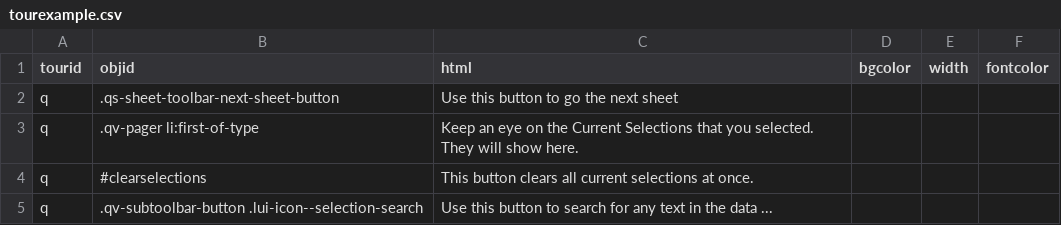
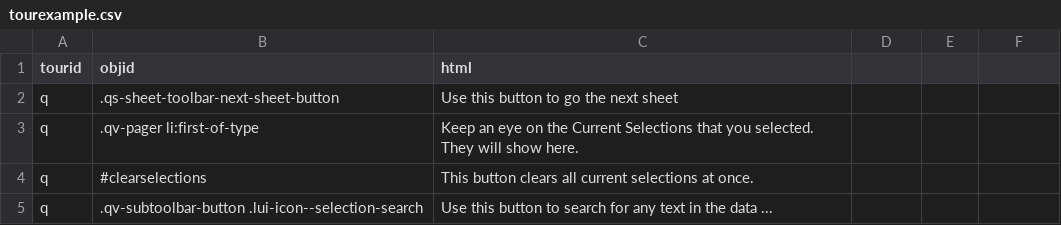
Before and after one commit to ChristofSchwarz/db_ext_guidedtour, a CSV file: tourexample.csv, drawn as a sheet.

Commit message:
Update tourexample.csv

```diff
--- a/tourexample.csv
+++ b/tourexample.csv
@@ -1,2 +1,2 @@
-tourid, objid, html, bgcolor, width, fontcolor
+tourid, objid, html
 q, .qs-sheet-toolbar-next-sheet-button, Use this button to go the next sheet
```
